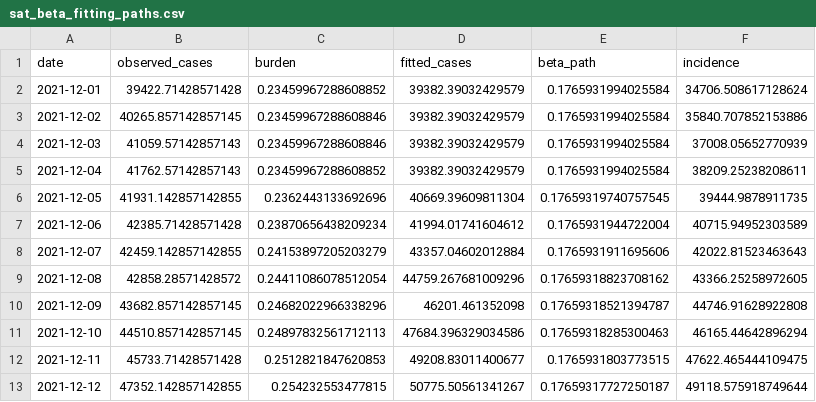
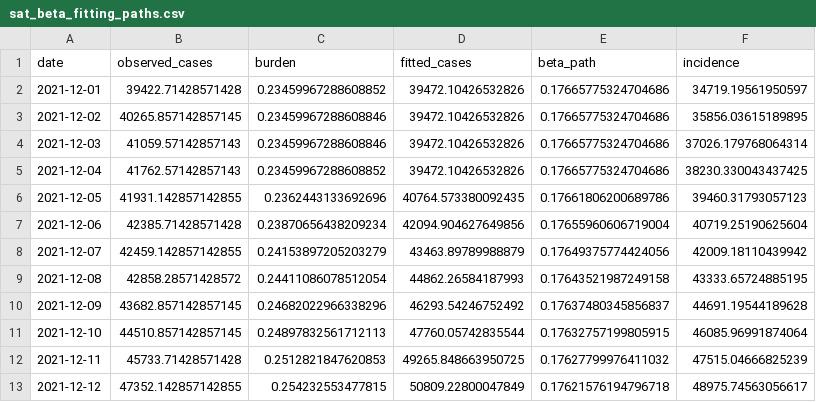
Before and after one commit to SequorIkkyu/covid-m4r, a CSV file: results/sat_beta_fitting_paths.csv, drawn as a sheet; only a part is shown; the diff covers the shown part only.

```diff
--- a/results/sat_beta_fitting_paths.csv
+++ b/results/sat_beta_fitting_paths.csv
@@ -1,13 +1,13 @@
 date,observed_cases,burden,fitted_cases,beta_path,incidence
-2021-12-01,39422.71428571428,0.23459967288608852,39382.39032429579,0.1765931994025584,34706.508617128624
-2021-12-02,40265.857142857145,0.23459967288608846,39382.39032429579,0.1765931994025584,35840.707852153886
-2021-12-03,41059.57142857143,0.23459967288608846,39382.39032429579,0.1765931994025584,37008.05652770939
-2021-12-04,41762.57142857143,0.23459967288608852,39382.39032429579,0.1765931994025584,38209.25238208611
-2021-12-05,41931.142857142855,0.2362443133692696,40669.39609811304,0.17659319740757545,39444.9878911735
-2021-12-06,42385.71428571428,0.23870656438209234,41994.01741604612,0.1765931944722004,40715.94952303589
-2021-12-07,42459.142857142855,0.24153897205203279,43357.04602012884,0.1765931911695606,42022.81523463643
-2021-12-08,42858.28571428572,0.24411086078512054,44759.267681009296,0.17659318823708162,43366.25258972605
-2021-12-09,43682.857142857145,0.24682022966338296,46201.461352098,0.17659318521394787,44746.91628922808
-2021-12-10,44510.857142857145,0.24897832561712113,47684.396329034586,0.17659318285300463,46165.44642896294
-2021-12-11,45733.71428571428,0.2512821847620853,49208.83011400677,0.1765931803773515,47622.465444109475
-2021-12-12,47352.142857142855,0.254232553477815,50775.50561341267,0.17659317727250187,49118.575918749644
+2021-12-01,39422.71428571428,0.23459967288608852,39472.10426532826,0.17665775324704686,34719.19561950597
+2021-12-02,40265.857142857145,0.23459967288608846,39472.10426532826,0.17665775324704686,35856.03615189895
+2021-12-03,41059.57142857143,0.23459967288608846,39472.10426532826,0.17665775324704686,37026.179768064314
+2021-12-04,41762.57142857143,0.23459967288608852,39472.10426532826,0.17665775324704686,38230.330043437425
+2021-12-05,41931.142857142855,0.2362443133692696,40764.573380092435,0.17661806200689786,39460.31793057123
+2021-12-06,42385.71428571428,0.23870656438209234,42094.904627649856,0.17655960606719004,40719.25190625604
+2021-12-07,42459.142857142855,0.24153897205203279,43463.89789988879,0.17649375774424056,42009.18110439942
+2021-12-08,42858.28571428572,0.24411086078512054,44862.26584187993,0.17643521987249158,43333.65724885195
+2021-12-09,43682.857142857145,0.24682022966338296,46293.54246752492,0.17637480345856837,44691.19544189628
+2021-12-10,44510.857142857145,0.24897832561712113,47760.05742835544,0.17632757199805915,46085.96991874064
+2021-12-11,45733.71428571428,0.2512821847620853,49265.848663950725,0.17627799976411032,47515.04666825239
+2021-12-12,47352.142857142855,0.254232553477815,50809.22800047849,0.17621576194796718,48975.74563056617
```
Also changed, not shown: 153 edited cells elsewhere in this file, results/exp_beta_fitting_paths.csv, results/exp_beta_segment_summary.csv, 12 other files.
